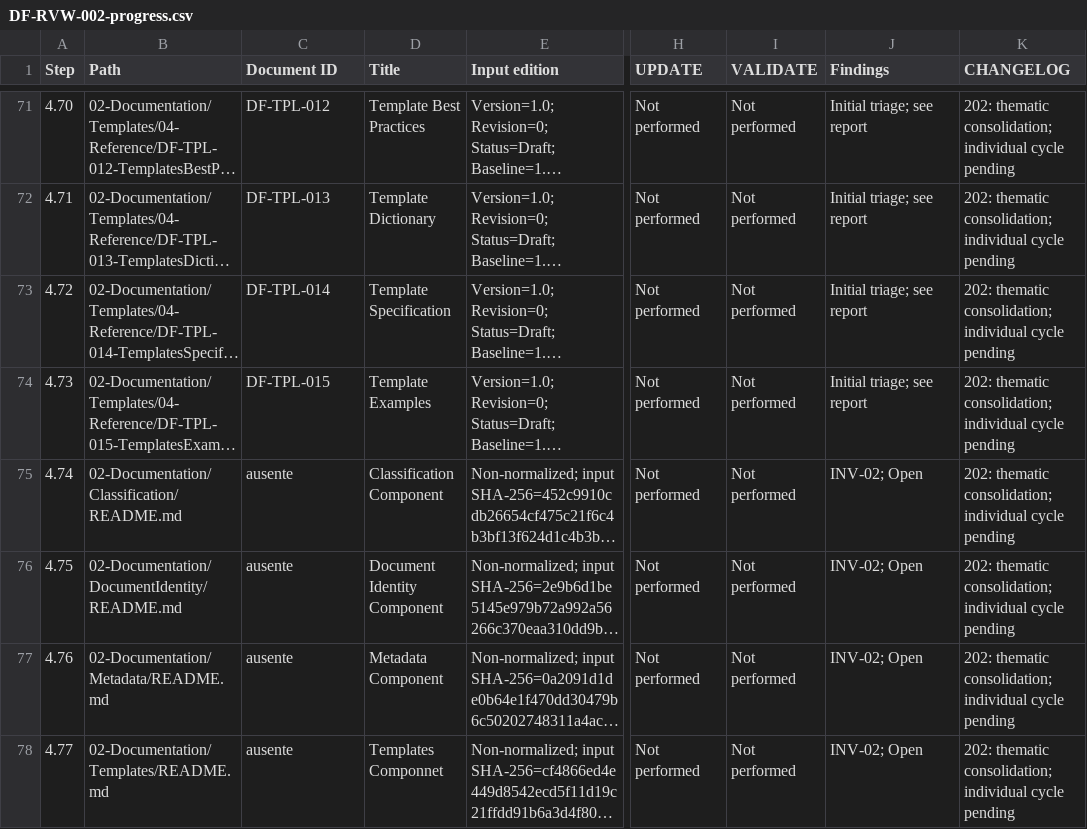
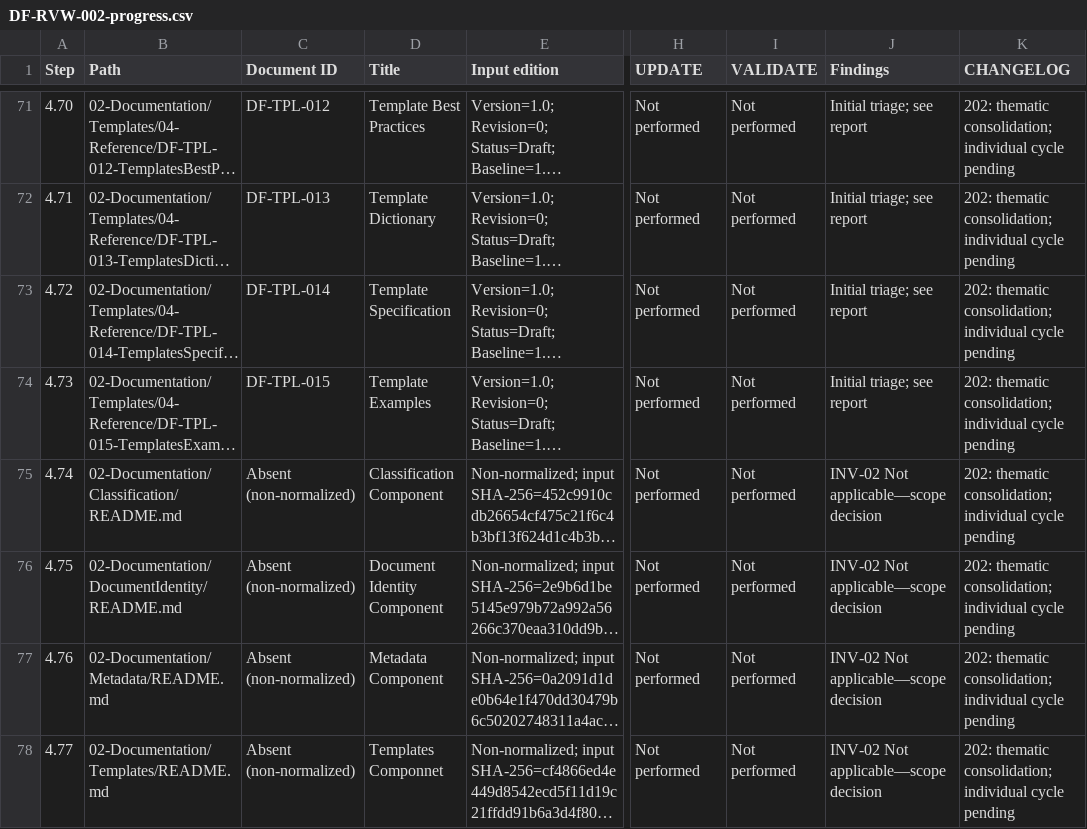
Before and after one commit to afigfigueira/documentation-framework, a CSV file: 03-Governance/Reviews/04-Reference/DF-RVW-002-assets/DF-RVW-002-progress.csv, drawn as a sheet; only a part is shown, gaps mark what is left out; long unchanged cells end in …; the diff covers the shown part only; the diff names each change by its address in the sheet, - before the commit and + after, or states it on an @@ line.

```diff
--- a/03-Governance/Reviews/04-Reference/DF-RVW-002-assets/DF-RVW-002-progress.csv
+++ b/03-Governance/Reviews/04-Reference/DF-RVW-002-assets/DF-RVW-002-progress.csv
-C75:C78 (Document ID): ausente
+C75:C78 (Document ID): Absent (non-normalized)
-J75:J78 (Findings): INV-02; Open
+J75:J78 (Findings): INV-02 Not applicable—scope decision
```
Also changed, not shown: 25 edited cells elsewhere in this file, 10 other files.
